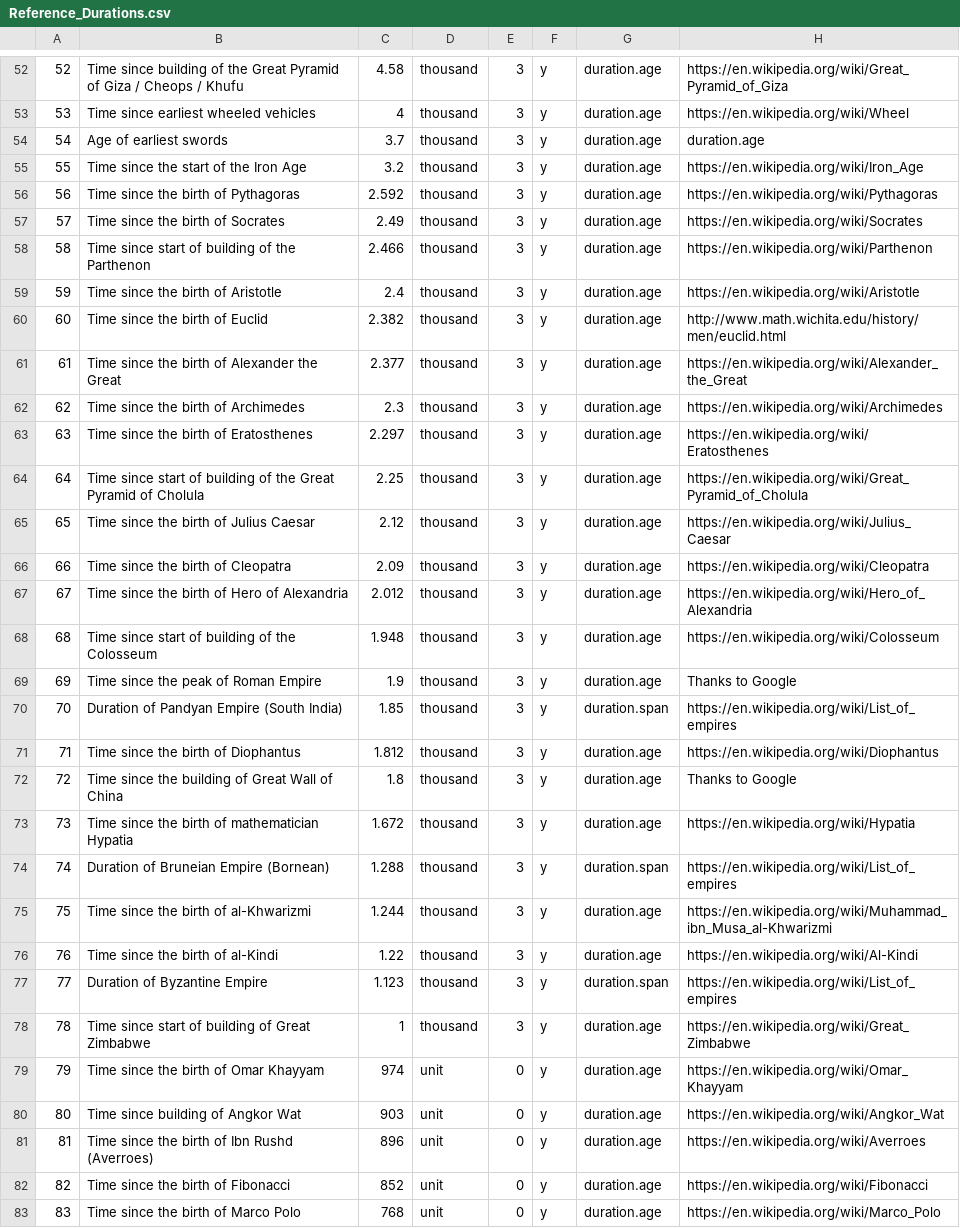
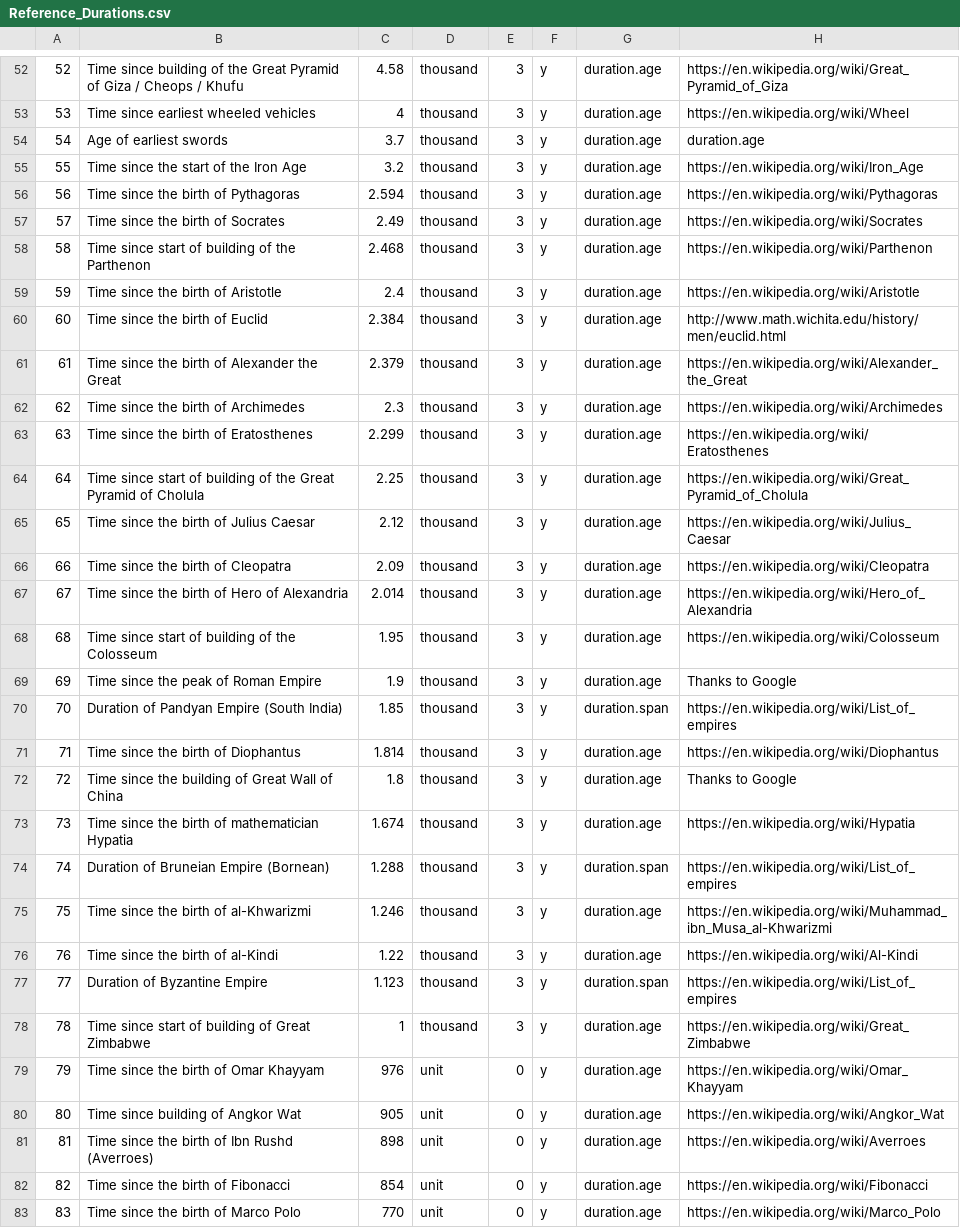
Before and after one commit to andrewcaelliott/my-first-blog, a CSV file: blog/data/Reference_Durations.csv, drawn as a sheet; only a part is shown, gaps mark what is left out; the diff covers the shown part only.

```diff
--- a/blog/data/Reference_Durations.csv
+++ b/blog/data/Reference_Durations.csv
@@ -55,10 +55,10 @@
 55,Time since the start of the Iron Age,3.2,thousand,3,y,duration.age,https://en.wikipedia.org/wiki/Iron_Age
-56,Time since the birth of Pythagoras,2.592,thousand,3,y,duration.age,https://en.wikipedia.org/wiki/Pythagoras
+56,Time since the birth of Pythagoras,2.594,thousand,3,y,duration.age,https://en.wikipedia.org/wiki/Pythagoras
 57,Time since the birth of Socrates,2.49,thousand,3,y,duration.age,https://en.wikipedia.org/wiki/Socrates
-58,Time since start of building of the Parthenon,2.466,thousand,3,y,duration.age,https://en.wikipedia.org/wiki/Parthenon
+58,Time since start of building of the Parthenon,2.468,thousand,3,y,duration.age,https://en.wikipedia.org/wiki/Parthenon
 59,Time since the birth of Aristotle,2.4,thousand,3,y,duration.age,https://en.wikipedia.org/wiki/Aristotle
-60,Time since the birth of Euclid,2.382,thousand,3,y,duration.age,http://www.math.wichita.edu/history/men/euclid.html
-61,Time since the birth of Alexander the Great,2.377,thousand,3,y,duration.age,https://en.wikipedia.org/wiki/Alexander_the_Great
+60,Time since the birth of Euclid,2.384,thousand,3,y,duration.age,http://www.math.wichita.edu/history/men/euclid.html
+61,Time since the birth of Alexander the Great,2.379,thousand,3,y,duration.age,https://en.wikipedia.org/wiki/Alexander_the_Great
 62,Time since the birth of Archimedes,2.3,thousand,3,y,duration.age,https://en.wikipedia.org/wiki/Archimedes
-63,Time since the birth of Eratosthenes,2.297,thousand,3,y,duration.age,https://en.wikipedia.org/wiki/Eratosthenes
+63,Time since the birth of Eratosthenes,2.299,thousand,3,y,duration.age,https://en.wikipedia.org/wiki/Eratosthenes
 64,Time since start of building of the Great Pyramid of Cholula,2.25,thousand,3,y,duration.age,https://en.wikipedia.org/wiki/Great_Pyramid_of_Cholula
@@ -66,11 +66,11 @@
 66,Time since the birth of Cleopatra,2.09,thousand,3,y,duration.age,https://en.wikipedia.org/wiki/Cleopatra
-67,Time since the birth of Hero of Alexandria,2.012,thousand,3,y,duration.age,https://en.wikipedia.org/wiki/Hero_of_Alexandria
-68,Time since start of building of the Colosseum,1.948,thousand,3,y,duration.age,https://en.wikipedia.org/wiki/Colosseum
+67,Time since the birth of Hero of Alexandria,2.014,thousand,3,y,duration.age,https://en.wikipedia.org/wiki/Hero_of_Alexandria
+68,Time since start of building of the Colosseum,1.95,thousand,3,y,duration.age,https://en.wikipedia.org/wiki/Colosseum
 69,Time since the peak of Roman Empire,1.9,thousand,3,y,duration.age,Thanks to Google
 70,Duration of Pandyan Empire (South India),1.85,thousand,3,y,duration.span,https://en.wikipedia.org/wiki/List_of_empires
-71,Time since the birth of Diophantus,1.812,thousand,3,y,duration.age,https://en.wikipedia.org/wiki/Diophantus
+71,Time since the birth of Diophantus,1.814,thousand,3,y,duration.age,https://en.wikipedia.org/wiki/Diophantus
 72,Time since the building of Great Wall of China,1.8,thousand,3,y,duration.age,Thanks to Google
-73,Time since the birth of mathematician Hypatia,1.672,thousand,3,y,duration.age,https://en.wikipedia.org/wiki/Hypatia
+73,Time since the birth of mathematician Hypatia,1.674,thousand,3,y,duration.age,https://en.wikipedia.org/wiki/Hypatia
 74,Duration of Bruneian Empire (Bornean),1.288,thousand,3,y,duration.span,https://en.wikipedia.org/wiki/List_of_empires
-75,Time since the birth of al-Khwarizmi,1.244,thousand,3,y,duration.age,https://en.wikipedia.org/wiki/Muhammad_ibn_Musa_al-Khwarizmi
+75,Time since the birth of al-Khwarizmi,1.246,thousand,3,y,duration.age,https://en.wikipedia.org/wiki/Muhammad_ibn_Musa_al-Khwarizmi
 76,Time since the birth of al-Kindi,1.22,thousand,3,y,duration.age,https://en.wikipedia.org/wiki/Al-Kindi
@@ -78,6 +78,6 @@
 78,Time since start of building of Great Zimbabwe,1,thousand,3,y,duration.age,https://en.wikipedia.org/wiki/Great_Zimbabwe
-79,Time since the birth of Omar Khayyam,974,unit,0,y,duration.age,https://en.wikipedia.org/wiki/Omar_Khayyam
-80,Time since building of Angkor Wat,903,unit,0,y,duration.age,https://en.wikipedia.org/wiki/Angkor_Wat
-81,Time since the birth of Ibn Rushd (Averroes),896,unit,0,y,duration.age,https://en.wikipedia.org/wiki/Averroes
-82,Time since the birth of Fibonacci,852,unit,0,y,duration.age,https://en.wikipedia.org/wiki/Fibonacci
-83,Time since the birth of Marco Polo,768,unit,0,y,duration.age,https://en.wikipedia.org/wiki/Marco_Polo
+79,Time since the birth of Omar Khayyam,976,unit,0,y,duration.age,https://en.wikipedia.org/wiki/Omar_Khayyam
+80,Time since building of Angkor Wat,905,unit,0,y,duration.age,https://en.wikipedia.org/wiki/Angkor_Wat
+81,Time since the birth of Ibn Rushd (Averroes),898,unit,0,y,duration.age,https://en.wikipedia.org/wiki/Averroes
+82,Time since the birth of Fibonacci,854,unit,0,y,duration.age,https://en.wikipedia.org/wiki/Fibonacci
+83,Time since the birth of Marco Polo,770,unit,0,y,duration.age,https://en.wikipedia.org/wiki/Marco_Polo
```
Also changed, not shown: 54 edited cells elsewhere in this file, 4 other files.
